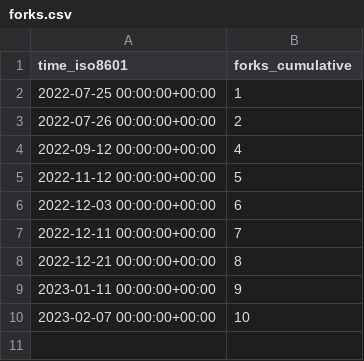
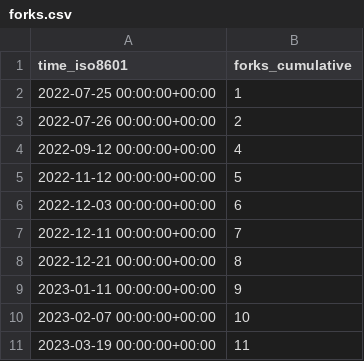
Before and after one commit to JARVIS843/Unity-Tutorial, a CSV file: JARVIS843/Unity-Tutorial/ghrs-data/forks.csv, drawn as a sheet.

```diff
--- a/JARVIS843/Unity-Tutorial/ghrs-data/forks.csv
+++ b/JARVIS843/Unity-Tutorial/ghrs-data/forks.csv
@@ -10 +10,2 @@ time_iso8601,forks_cumulative
 2023-02-07 00:00:00+00:00,10
+2023-03-19 00:00:00+00:00,11
```
